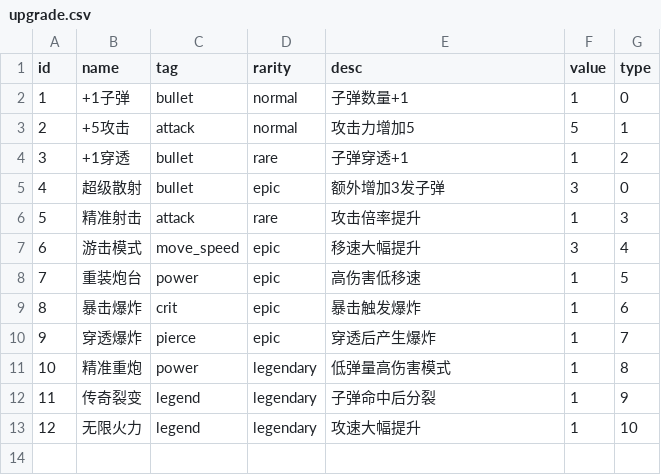
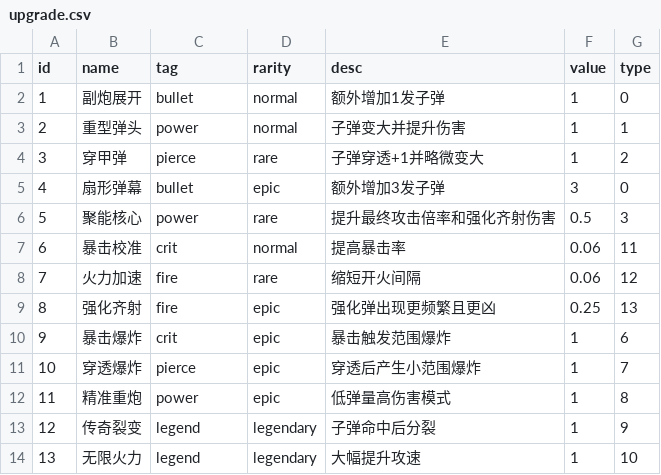
Before and after one commit to Wonkmy/ShuabaoGame, a CSV file: Assets/Resources/configs/upgrade.csv, drawn as a sheet; removed rows and columns are numbered as before the commit, all else as after; the diff names each change by its address in the sheet, - before the commit and + after, or states it on an @@ line.

```diff
--- a/Assets/Resources/configs/upgrade.csv
+++ b/Assets/Resources/configs/upgrade.csv
-B2 (name): +1子弹
+B2 (name): 副炮展开
-E2 (desc): 子弹数量+1
+E2 (desc): 额外增加1发子弹
-row 3: 2 | +5攻击 | attack | normal | 攻击力增加5 | 5 | 1
+row 3: 2 | 重型弹头 | power | normal | 子弹变大并提升伤害 | 1 | 1
-B4 (name): +1穿透
+B4 (name): 穿甲弹
-C4 (tag): bullet
+C4 (tag): pierce
-E4 (desc): 子弹穿透+1
+E4 (desc): 子弹穿透+1并略微变大
-B5 (name): 超级散射
+B5 (name): 扇形弹幕
-row 6: 5 | 精准射击 | attack | rare | 攻击倍率提升 | 1 | 3
-row 7: 6 | 游击模式 | move_speed | epic | 移速大幅提升 | 3 | 4
-row 8: 7 | 重装炮台 | power | epic | 高伤害低移速 | 1 | 5
+row 6: 5 | 聚能核心 | power | rare | 提升最终攻击倍率和强化齐射伤害 | 0.5 | 3
+row 7: 6 | 暴击校准 | crit | normal | 提高暴击率 | 0.06 | 11
+row 8: 7 | 火力加速 | fire | rare | 缩短开火间隔 | 0.06 | 12
+row 9: 8 | 强化齐射 | fire | epic | 强化弹出现更频繁且更凶 | 0.25 | 13
@@ column A (id) renumbered from row 10 down @@
-E10 (desc): 暴击触发爆炸
+E10 (desc): 暴击触发范围爆炸
-E11 (desc): 穿透后产生爆炸
+E11 (desc): 穿透后产生小范围爆炸
-D12 (rarity): legendary
+D12 (rarity): epic
-E14 (desc): 攻速大幅提升
+E14 (desc): 大幅提升攻速
```
Also changed, not shown: Assets/Resources/configs/Enemy.csv, 12 other files.
